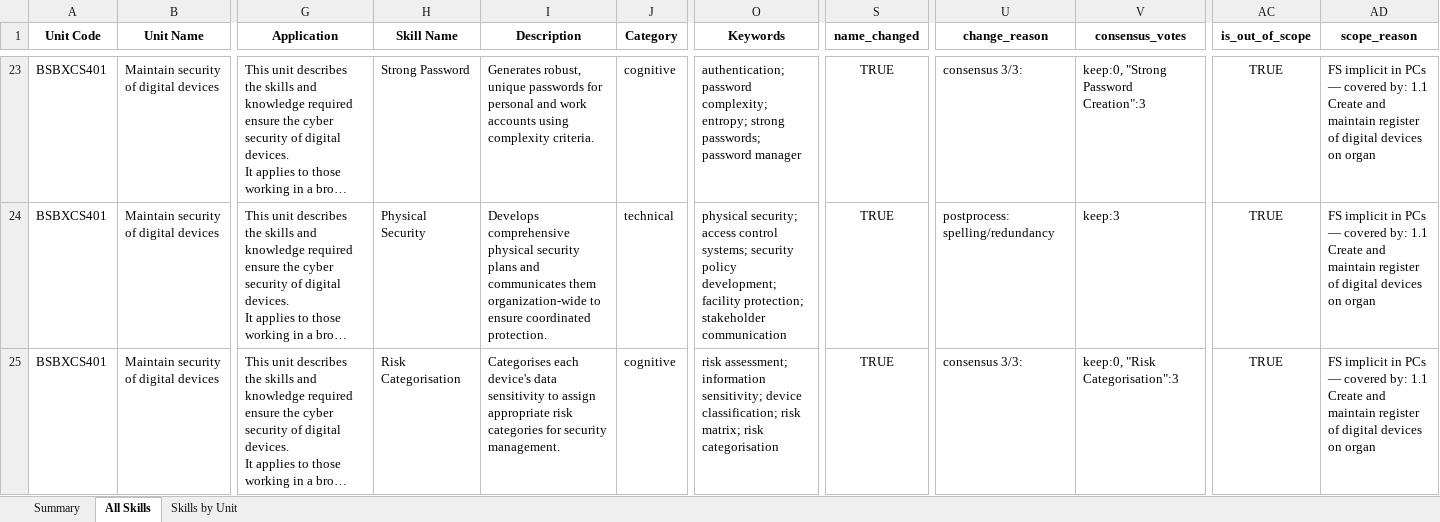
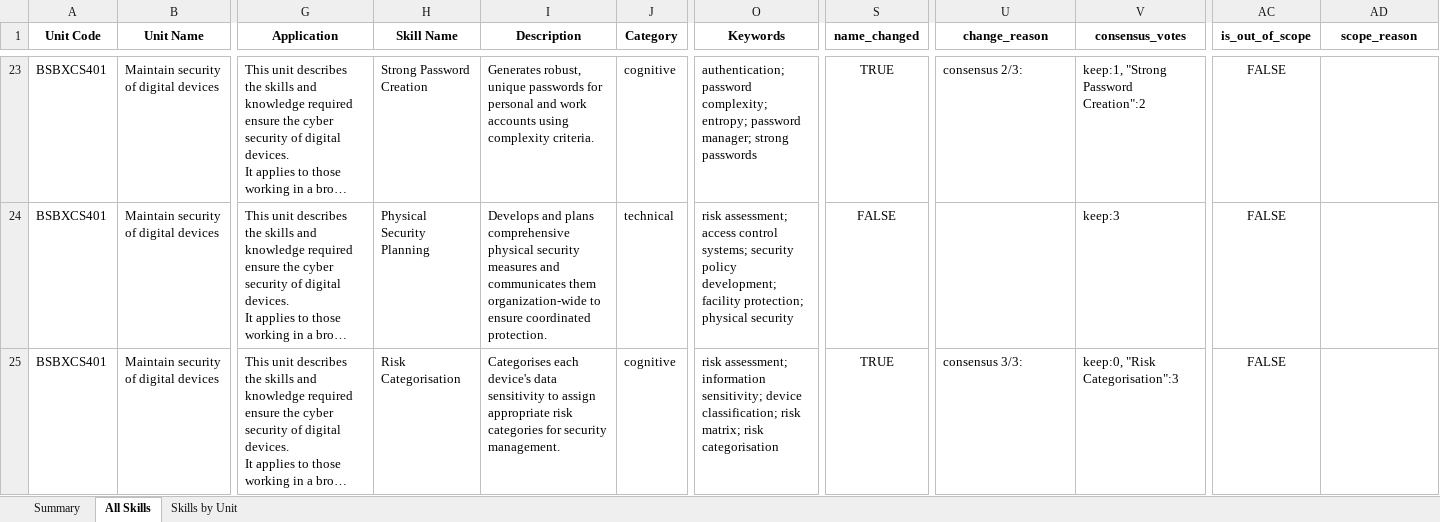
Before and after one commit to emohebi/TEMP, an Excel workbook: vet_skills_refined.xlsx, sheet All Skills, drawn as a sheet; only a part is shown, gaps mark what is left out; long unchanged cells end in …; values as stored, in another font and other column widths than the file's, no borders; the diff covers the shown part only; the diff names each change by its address in the sheet, - before the commit and + after, or states it on an @@ line.

```diff
--- a/vet_skills_refined.xlsx (sheet All Skills)
+++ b/vet_skills_refined.xlsx (sheet All Skills)
-H23 (Skill Name): Strong Password
+H23 (Skill Name): Strong Password Creation
-O23 (Keywords): …complexity; entropy; strong passwords; password manager
+O23 (Keywords): …complexity; entropy; password manager; strong passwords
-U23 (change_reason): consensus 3/3:
+U23 (change_reason): consensus 2/3:
-V23 (consensus_votes): keep:0, "Strong Password Creation":3
+V23 (consensus_votes): keep:1, "Strong Password Creation":2
-AC23:AC25 (is_out_of_scope): TRUE
+AC23:AC25 (is_out_of_scope): FALSE
-AD23:AD25 (scope_reason): FS implicit in PCs — covered by: 1.1 Create and maintain register of digital devices on organ
+AD23:AD25 (scope_reason): (empty)
-H24 (Skill Name): Physical Security
+H24 (Skill Name): Physical Security Planning
-I24 (Description): Develops comprehensive physical security plans and communicates…
+I24 (Description): Develops and plans comprehensive physical security measures and communicates…
-O24 (Keywords): physical security; access control systems; security policy development; facility protection; stakeholder communication
+O24 (Keywords): risk assessment; access control systems; security policy development; facility protection; physical security
-S24 (name_changed): TRUE
+S24 (name_changed): FALSE
-U24 (change_reason): postprocess: spelling/redundancy
+U24 (change_reason): (empty)
```
Also changed, not shown: 1604 edited cells elsewhere in this sheet, 2 other files.
